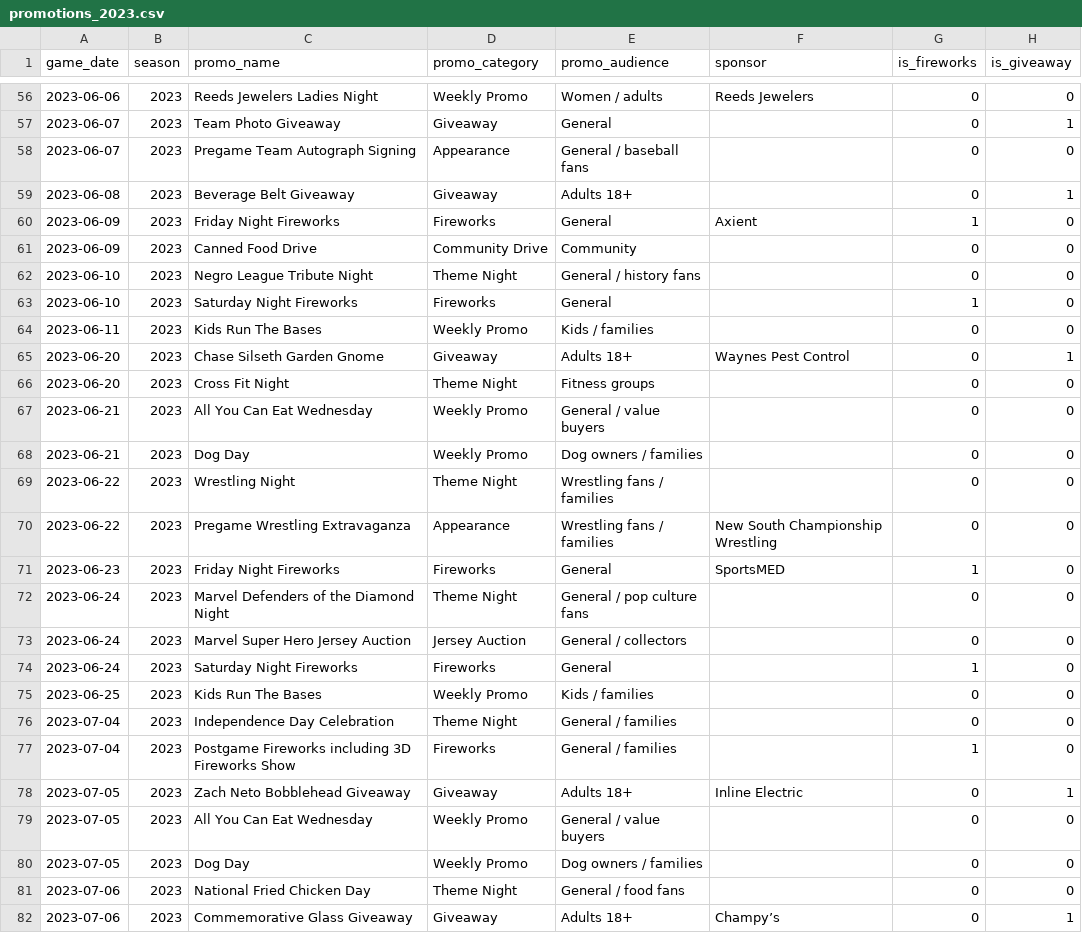
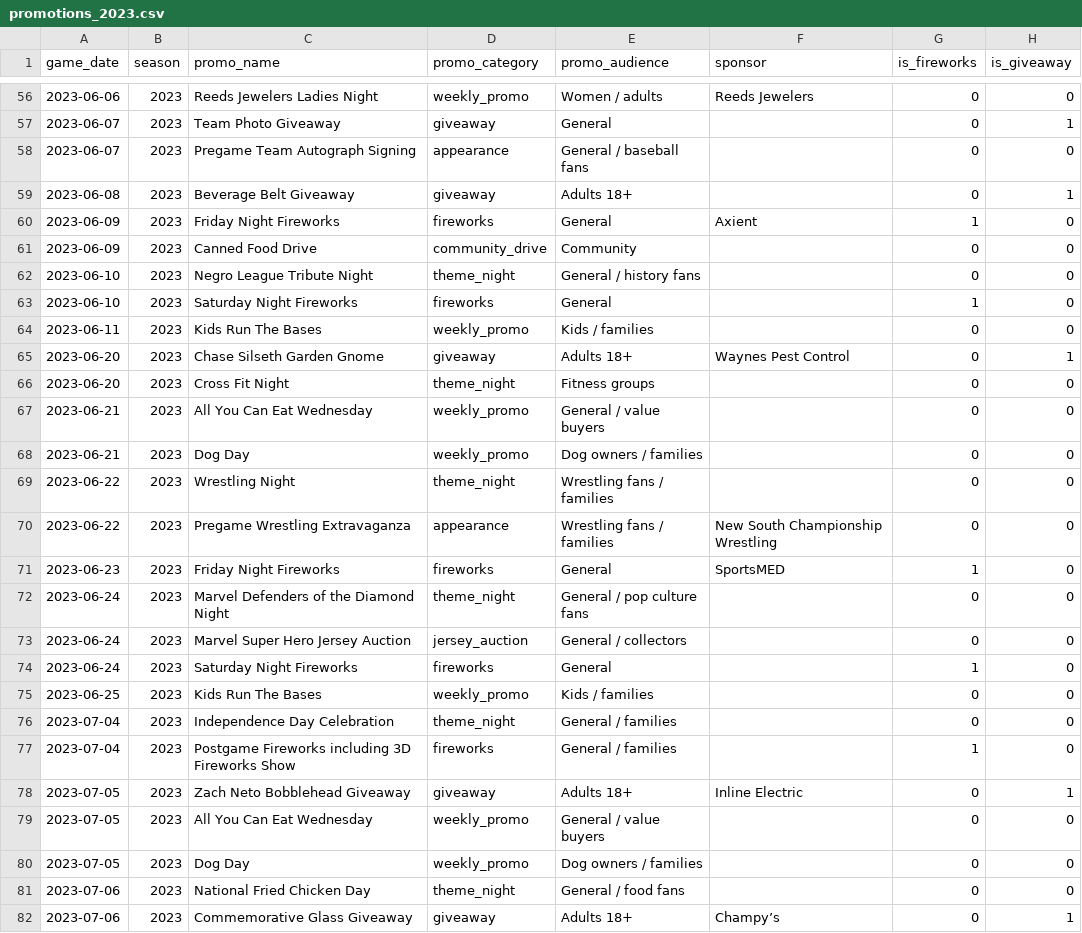
Before and after one commit to tip1220/trash-pandas-crm-analytics-pilot, a CSV file: data/raw/promotions_2023.csv, drawn as a sheet; only a part is shown, gaps mark what is left out; the diff covers the shown part only; the diff names each change by its address in the sheet, - before the commit and + after, or states it on an @@ line.

```diff
--- a/data/raw/promotions_2023.csv
+++ b/data/raw/promotions_2023.csv
-D56 (promo_category): Weekly Promo
+D56 (promo_category): weekly_promo
-D57 (promo_category): Giveaway
+D57 (promo_category): giveaway
-D58 (promo_category): Appearance
+D58 (promo_category): appearance
-D59 (promo_category): Giveaway
+D59 (promo_category): giveaway
-D60 (promo_category): Fireworks
+D60 (promo_category): fireworks
-D61 (promo_category): Community Drive
+D61 (promo_category): community_drive
-D62 (promo_category): Theme Night
+D62 (promo_category): theme_night
-D63 (promo_category): Fireworks
+D63 (promo_category): fireworks
-D64 (promo_category): Weekly Promo
+D64 (promo_category): weekly_promo
-D65 (promo_category): Giveaway
+D65 (promo_category): giveaway
-D66 (promo_category): Theme Night
+D66 (promo_category): theme_night
-D67:D68 (promo_category): Weekly Promo
+D67:D68 (promo_category): weekly_promo
-D69 (promo_category): Theme Night
+D69 (promo_category): theme_night
-D70 (promo_category): Appearance
+D70 (promo_category): appearance
-D71 (promo_category): Fireworks
+D71 (promo_category): fireworks
-D72 (promo_category): Theme Night
+D72 (promo_category): theme_night
-D73 (promo_category): Jersey Auction
+D73 (promo_category): jersey_auction
-D74 (promo_category): Fireworks
+D74 (promo_category): fireworks
-D75 (promo_category): Weekly Promo
+D75 (promo_category): weekly_promo
-D76 (promo_category): Theme Night
+D76 (promo_category): theme_night
-D77 (promo_category): Fireworks
+D77 (promo_category): fireworks
-D78 (promo_category): Giveaway
+D78 (promo_category): giveaway
-D79:D80 (promo_category): Weekly Promo
+D79:D80 (promo_category): weekly_promo
-D81 (promo_category): Theme Night
+D81 (promo_category): theme_night
-D82 (promo_category): Giveaway
+D82 (promo_category): giveaway
```
Also changed, not shown: 101 edited cells elsewhere in this file, 8 other files.
